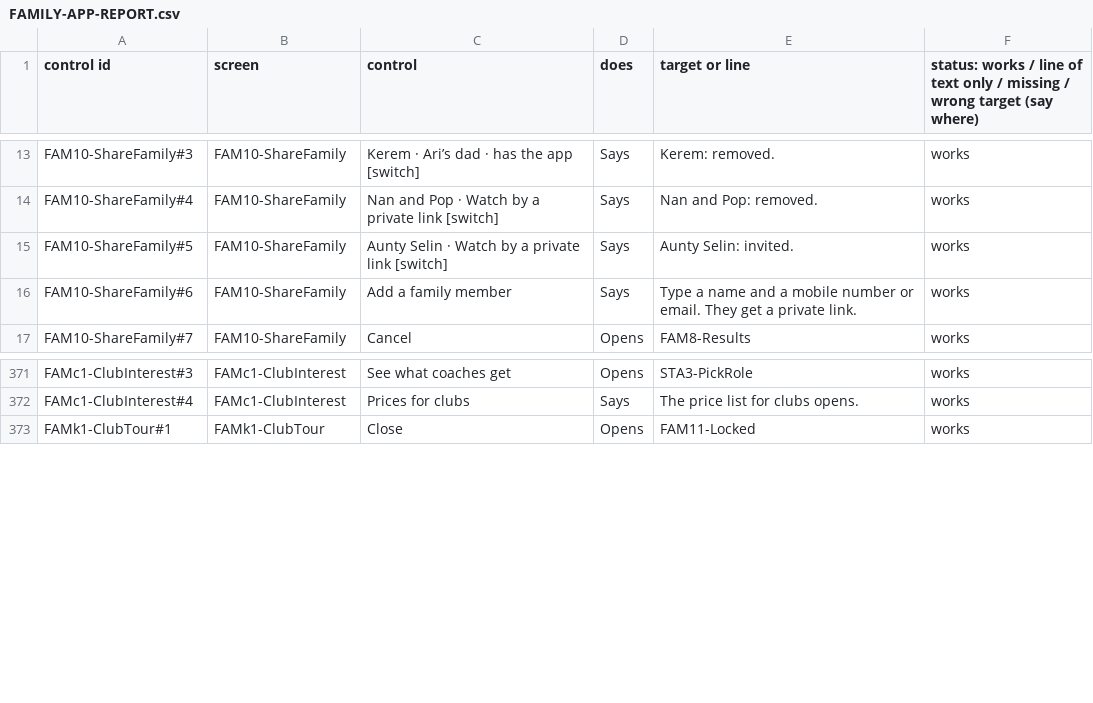
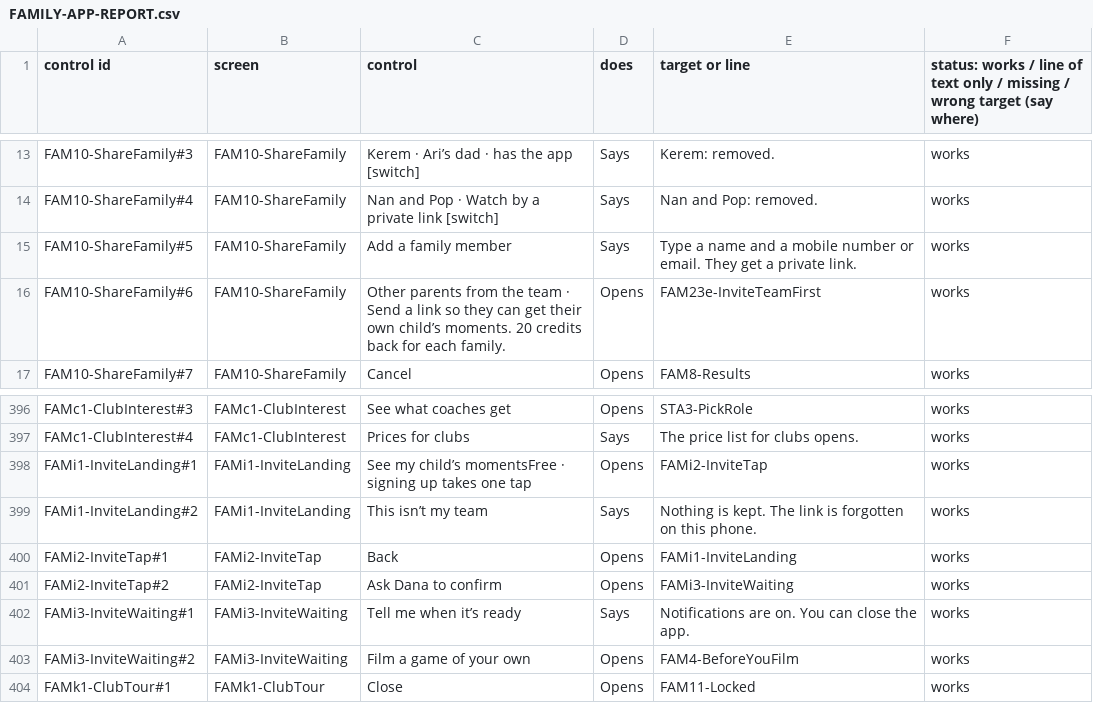
Before and after one commit to Cakewalking/soccer-coaching-app, a CSV file: docs/master-v2/FAMILY-APP-REPORT.csv, drawn as a sheet; only a part is shown, gaps mark what is left out; the diff covers the shown part only.

```diff
--- a/docs/master-v2/FAMILY-APP-REPORT.csv
+++ b/docs/master-v2/FAMILY-APP-REPORT.csv
@@ -14,4 +14,4 @@ FAM10-ShareFamily#3,FAM10-ShareFamily,Kerem · Ari’s dad · has the app [switc
 FAM10-ShareFamily#4,FAM10-ShareFamily,Nan and Pop · Watch by a private link [switch],Says,Nan and Pop: removed.,works
-FAM10-ShareFamily#5,FAM10-ShareFamily,Aunty Selin · Watch by a private link [switch],Says,Aunty Selin: invited.,works
-FAM10-ShareFamily#6,FAM10-ShareFamily,Add a family member,Says,Type a name and a mobile number or email. They get a private link.,works
+FAM10-ShareFamily#5,FAM10-ShareFamily,Add a family member,Says,Type a name and a mobile number or email. They get a private link.,works
+FAM10-ShareFamily#6,FAM10-ShareFamily,Other parents from the team · Send a link so they can get their own child’s moments. 20 credits back for each family.,Opens,FAM23e-InviteTeamFirst,works
 FAM10-ShareFamily#7,FAM10-ShareFamily,Cancel,Opens,FAM8-Results,works
@@ -372,2 +397,8 @@ FAMc1-ClubInterest#3,FAMc1-ClubInterest,See what coaches get,Opens,STA3-PickRole
 FAMc1-ClubInterest#4,FAMc1-ClubInterest,Prices for clubs,Says,The price list for clubs opens.,works
+FAMi1-InviteLanding#1,FAMi1-InviteLanding,See my child’s momentsFree · signing up takes one tap,Opens,FAMi2-InviteTap,works
+FAMi1-InviteLanding#2,FAMi1-InviteLanding,This isn’t my team,Says,Nothing is kept. The link is forgotten on this phone.,works
+FAMi2-InviteTap#1,FAMi2-InviteTap,Back,Opens,FAMi1-InviteLanding,works
+FAMi2-InviteTap#2,FAMi2-InviteTap,Ask Dana to confirm,Opens,FAMi3-InviteWaiting,works
+FAMi3-InviteWaiting#1,FAMi3-InviteWaiting,Tell me when it’s ready,Says,Notifications are on. You can close the app.,works
+FAMi3-InviteWaiting#2,FAMi3-InviteWaiting,Film a game of your own,Opens,FAM4-BeforeYouFilm,works
 FAMk1-ClubTour#1,FAMk1-ClubTour,Close,Opens,FAM11-Locked,works
```
Also changed, not shown: 25 added rows elsewhere in this file, 5 other files.
